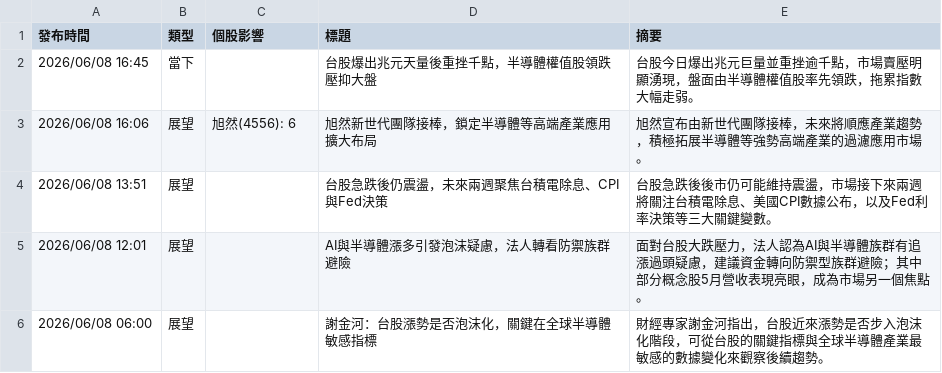
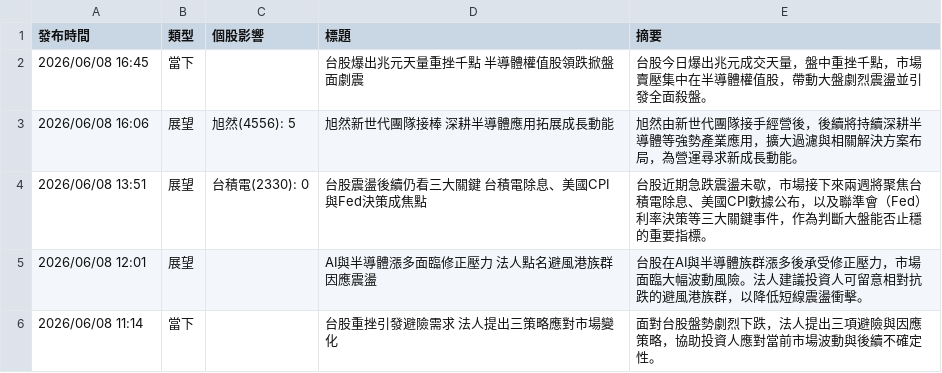
Before and after one commit to ShaLauTie/Stock, a CSV file: stock_news/latest_news.csv, drawn as a sheet.

Commit message:
Auto update stock news

```diff
--- a/stock_news/latest_news.csv
+++ b/stock_news/latest_news.csv
@@ -1,6 +1,6 @@
 發布時間,類型,個股影響,標題,摘要
-2026/06/08 16:45,當下,,台股爆出兆元天量後重挫千點，半導體權值股領跌壓抑大盤,台股今日爆出兆元巨量並重挫逾千點，市場賣壓明顯湧現，盤面由半導體權值股率先領跌，拖累指數大幅走弱。
-2026/06/08 16:06,展望,旭然(4556): 6,旭然新世代團隊接棒，鎖定半導體等高端產業應用擴大布局,旭然宣布由新世代團隊接棒，未來將順應產業趨勢，積極拓展半導體等強勢高端產業的過濾應用市場。
-2026/06/08 13:51,展望,,台股急跌後仍震盪，未來兩週聚焦台積電除息、CPI與Fed決策,台股急跌後後市仍可能維持震盪，市場接下來兩週將關注台積電除息、美國CPI數據公布，以及Fed利率決策等三大關鍵變數。
-2026/06/08 12:01,展望,,AI與半導體漲多引發泡沫疑慮，法人轉看防禦族群避險,面對台股大跌壓力，法人認為AI與半導體族群有追漲過頭疑慮，建議資金轉向防禦型族群避險；其中部分概念股5月營收表現亮眼，成為市場另一個焦點。
-2026/06/08 06:00,展望,,謝金河：台股漲勢是否泡沫化，關鍵在全球半導體敏感指標,財經專家謝金河指出，台股近來漲勢是否步入泡沫化階段，可從台股的關鍵指標與全球半導體產業最敏感的數據變化來觀察後續趨勢。
+2026/06/08 16:45,當下,,台股爆出兆元天量重挫千點 半導體權值股領跌掀盤面劇震,台股今日爆出兆元成交天量，盤中重挫千點，市場賣壓集中在半導體權值股，帶動大盤劇烈震盪並引發全面殺盤。
+2026/06/08 16:06,展望,旭然(4556): 5,旭然新世代團隊接棒 深耕半導體應用拓展成長動能,旭然由新世代團隊接手經營後，後續將持續深耕半導體等強勢產業應用，擴大過濾與相關解決方案布局，為營運尋求新成長動能。
+2026/06/08 13:51,展望,台積電(2330): 0,台股震盪後續仍看三大關鍵 台積電除息、美國CPI與Fed決策成焦點,台股近期急跌震盪未歇，市場接下來兩週將聚焦台積電除息、美國CPI數據公布，以及聯準會（Fed）利率決策等三大關鍵事件，作為判斷大盤能否止穩的重要指標。
+2026/06/08 12:01,展望,,AI與半導體漲多面臨修正壓力 法人點名避風港族群因應震盪,台股在AI與半導體族群漲多後承受修正壓力，市場面臨大幅波動風險。法人建議投資人可留意相對抗跌的避風港族群，以降低短線震盪衝擊。
+2026/06/08 11:14,當下,,台股重挫引發避險需求 法人提出三策略應對市場變化,面對台股盤勢劇烈下跌，法人提出三項避險與因應策略，協助投資人應對當前市場波動與後續不確定性。
```
